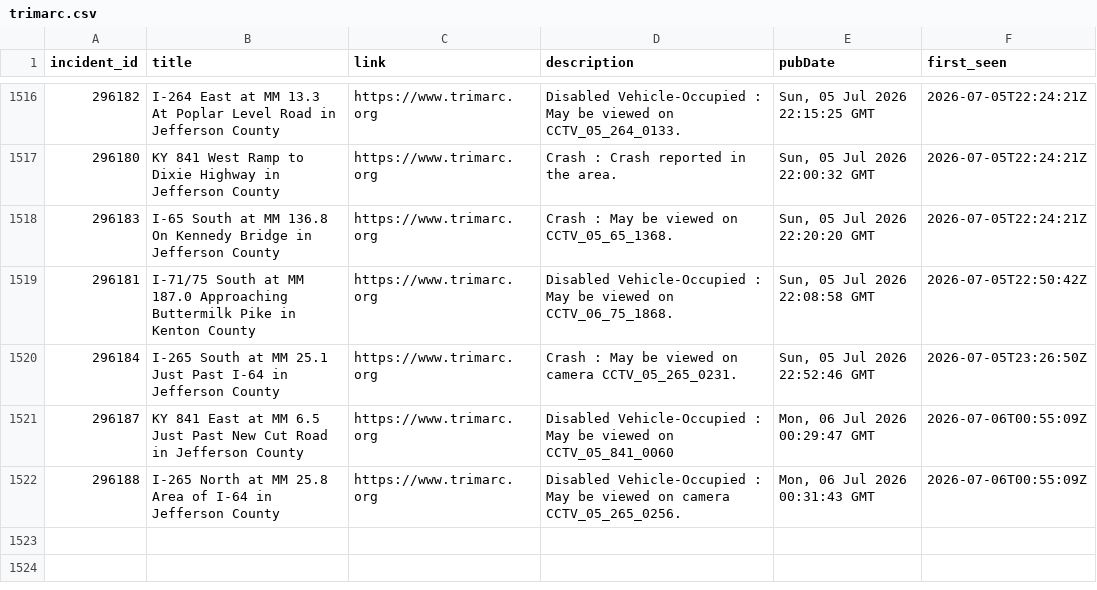
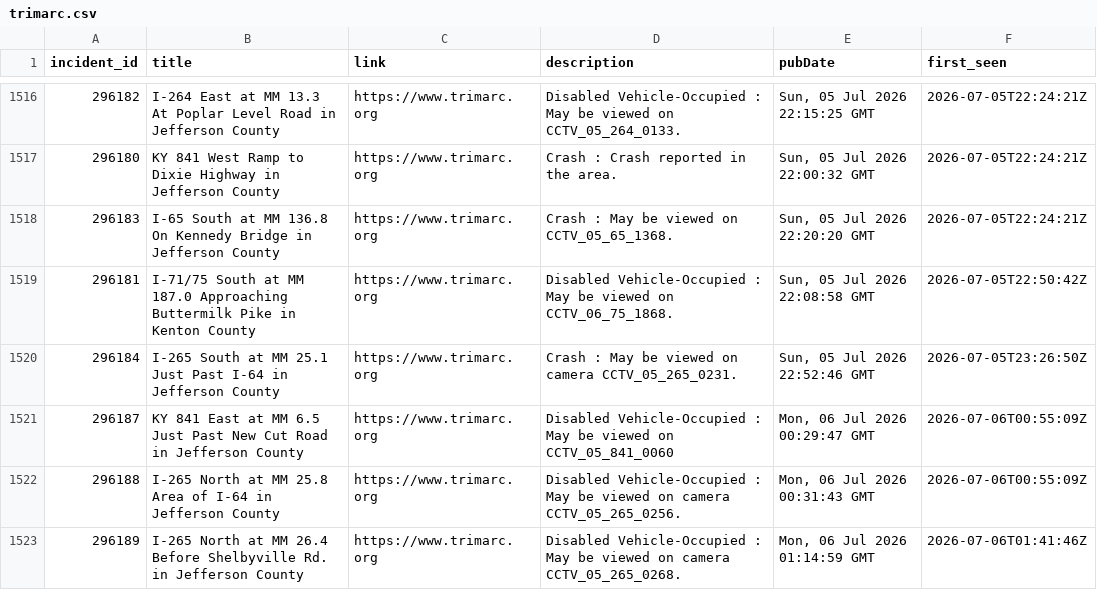
Before and after one commit to markschaver/TRIMARC, a CSV file: data/trimarc.csv, drawn as a sheet; only a part is shown, gaps mark what is left out; the diff names each change by its address in the sheet, - before the commit and + after, or states it on an @@ line.

```diff
--- a/data/trimarc.csv
+++ b/data/trimarc.csv
+row 1523: 296189 | I-265 North at MM 26.4 Before Shelbyville Rd. in Jefferson County | https://www.trimarc.org | Disabled Vehicle-Occupied : May be viewed on camera CCTV_05_265_0268. | Mon, 06 Jul 2026 01:14:59 GMT | 2026-07-06T01:41:46Z
```
Also changed, not shown: 1 other file.
